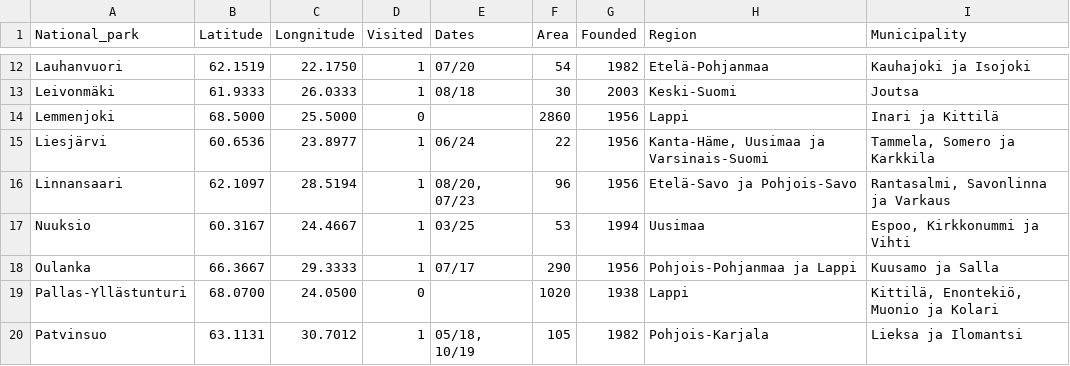
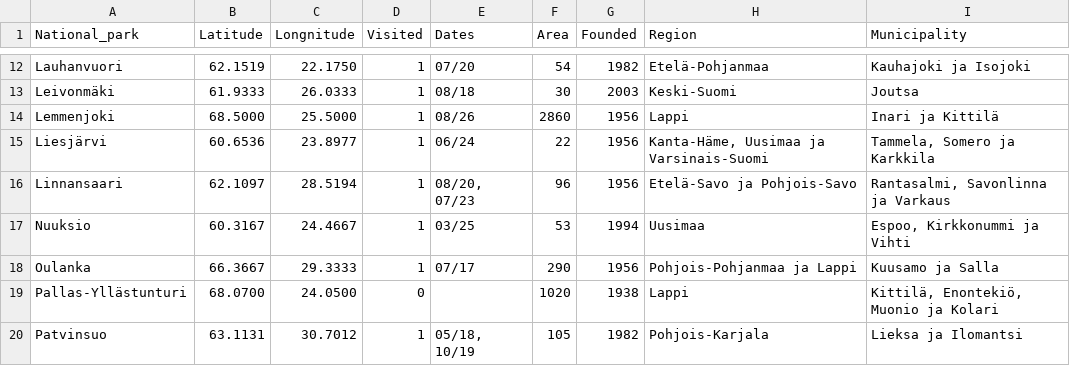
Before and after one commit to PateLah/Kansallispuistot, a CSV file: parks.csv, drawn as a sheet; only a part is shown, gaps mark what is left out.

Commit message:
Update parks.csv

```diff
--- a/parks.csv
+++ b/parks.csv
@@ -13,3 +13,3 @@ Lauhanvuori;62.1519; 22.1750;1; 07/20 ;54;1982;Etelä-Pohjanmaa;Kauhajoki ja I
 Leivonmäki;61.9333; 26.0333;1; 08/18 ;30;2003;Keski-Suomi;Joutsa
-Lemmenjoki;68.5000; 25.5000;0;;2860;1956;Lappi;Inari ja Kittilä
+Lemmenjoki;68.5000; 25.5000;1; 08/26 ;2860;1956;Lappi;Inari ja Kittilä
 Liesjärvi;60.6536; 23.8977;1; 06/24 ;22;1956;Kanta-Häme, Uusimaa ja Varsinais-Suomi;Tammela, Somero ja Karkkila
```
